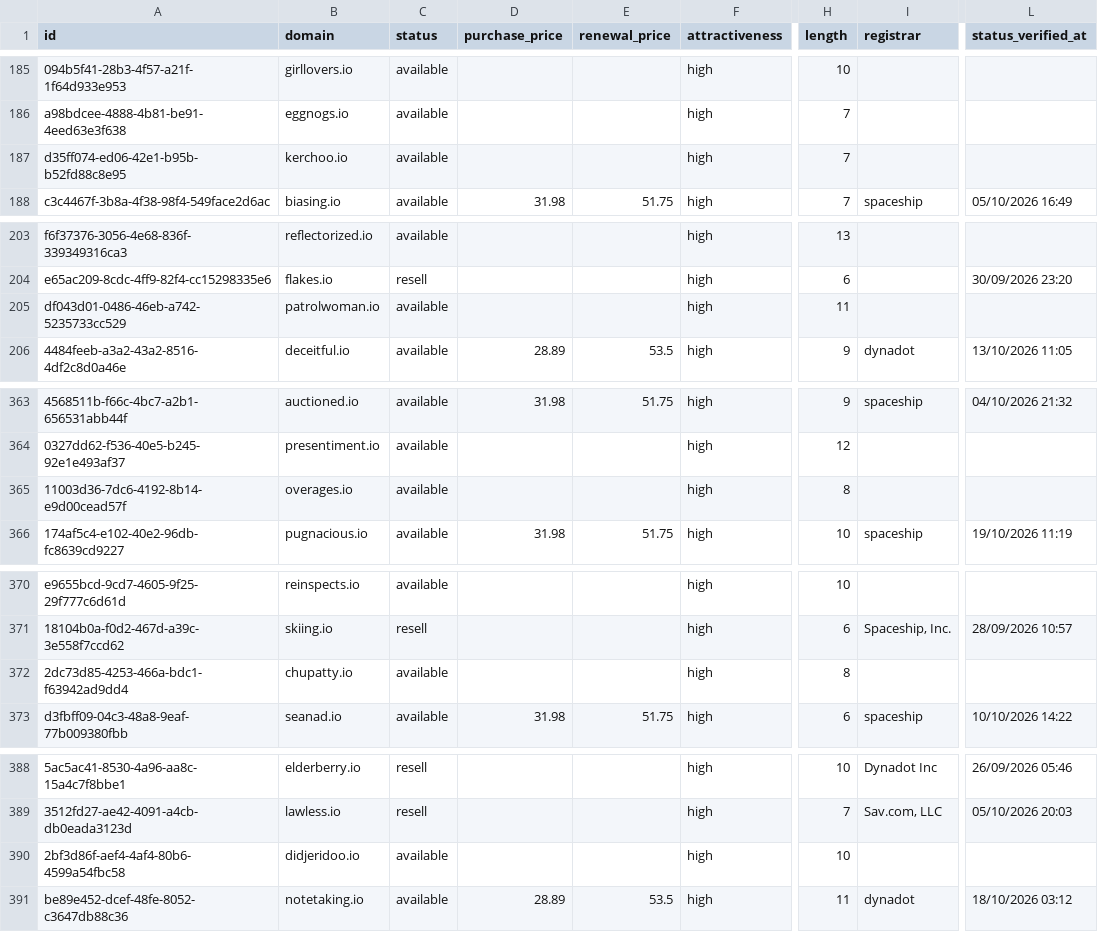
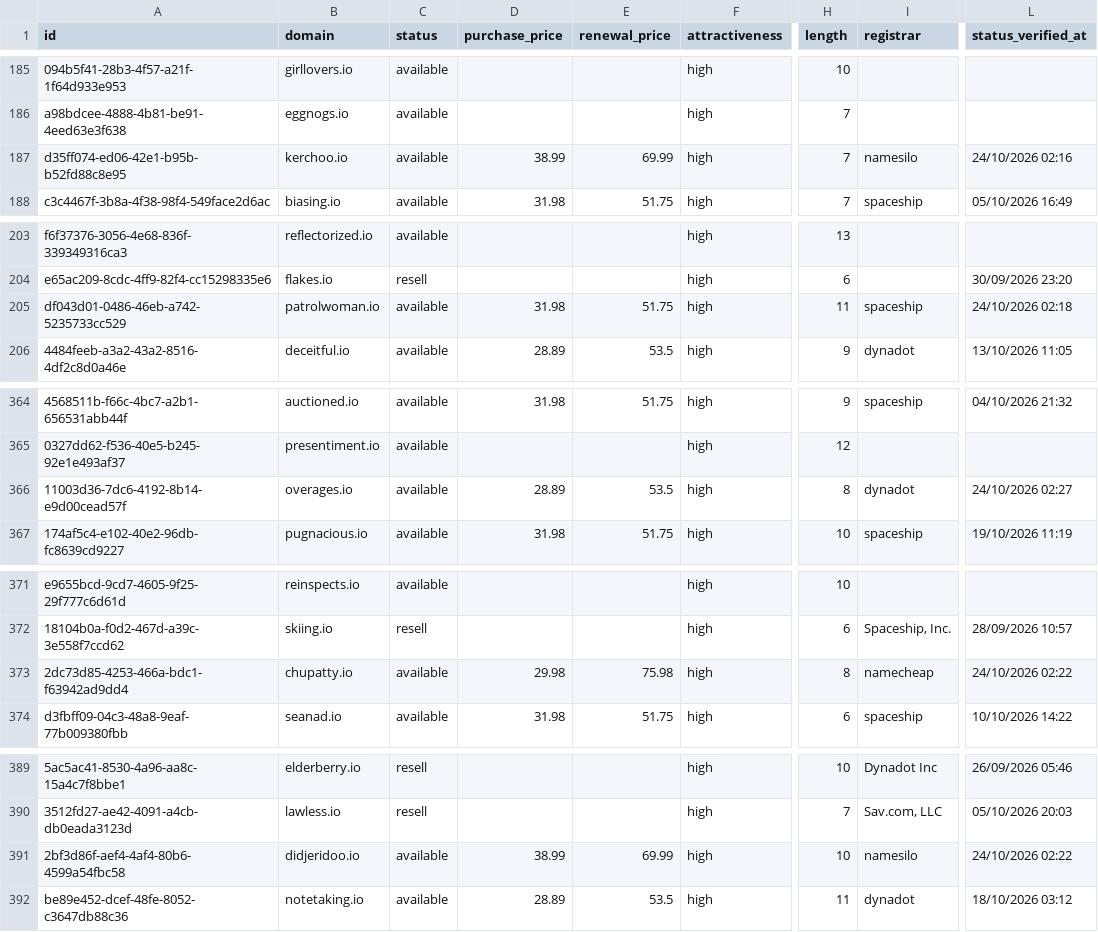
Before and after one commit to UniqueDomains/io-oneword-domains, a CSV file: io.csv, drawn as a sheet; only a part is shown, gaps mark what is left out; addresses are those after the commit; the diff covers the shown part only; the diff names each change by its address in the sheet, - before the commit and + after, or states it on an @@ line.

```diff
--- a/io.csv
+++ b/io.csv
-D187 (purchase_price): (empty)
+D187 (purchase_price): 38.99
-E187 (renewal_price): (empty)
+E187 (renewal_price): 69.99
-I187 (registrar): (empty)
+I187 (registrar): namesilo
-L187 (status_verified_at): (empty)
+L187 (status_verified_at): 24/10/2026 02:16
-D205 (purchase_price): (empty)
+D205 (purchase_price): 31.98
-E205 (renewal_price): (empty)
+E205 (renewal_price): 51.75
-I205 (registrar): (empty)
+I205 (registrar): spaceship
-L205 (status_verified_at): (empty)
+L205 (status_verified_at): 24/10/2026 02:18
-D366 (purchase_price): (empty)
+D366 (purchase_price): 28.89
-E366 (renewal_price): (empty)
+E366 (renewal_price): 53.5
-I366 (registrar): (empty)
+I366 (registrar): dynadot
-L366 (status_verified_at): (empty)
+L366 (status_verified_at): 24/10/2026 02:27
-D373 (purchase_price): (empty)
+D373 (purchase_price): 29.98
-E373 (renewal_price): (empty)
+E373 (renewal_price): 75.98
-I373 (registrar): (empty)
+I373 (registrar): namecheap
-L373 (status_verified_at): (empty)
+L373 (status_verified_at): 24/10/2026 02:22
-D391 (purchase_price): (empty)
+D391 (purchase_price): 38.99
-E391 (renewal_price): (empty)
+E391 (renewal_price): 69.99
-I391 (registrar): (empty)
+I391 (registrar): namesilo
-L391 (status_verified_at): (empty)
+L391 (status_verified_at): 24/10/2026 02:22
```
Also changed, not shown: 2 added rows, 2 removed rows and 125 edited cells elsewhere in this file, 1 other file.
